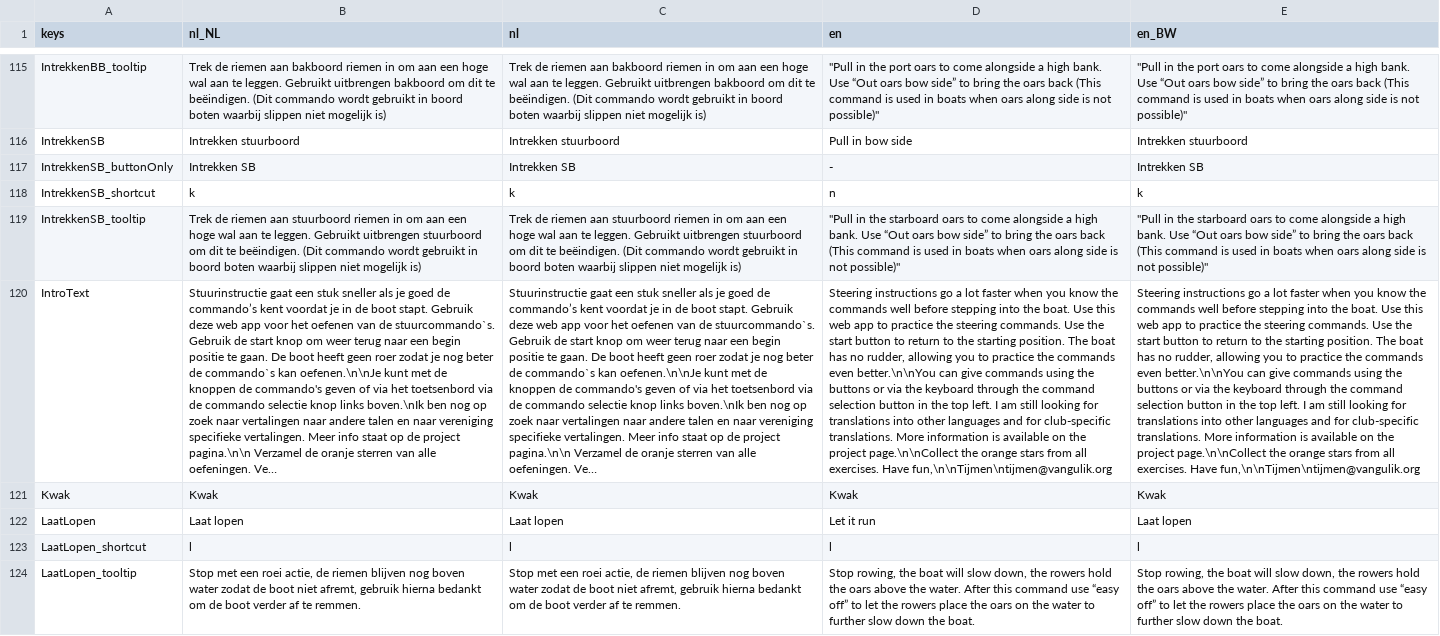
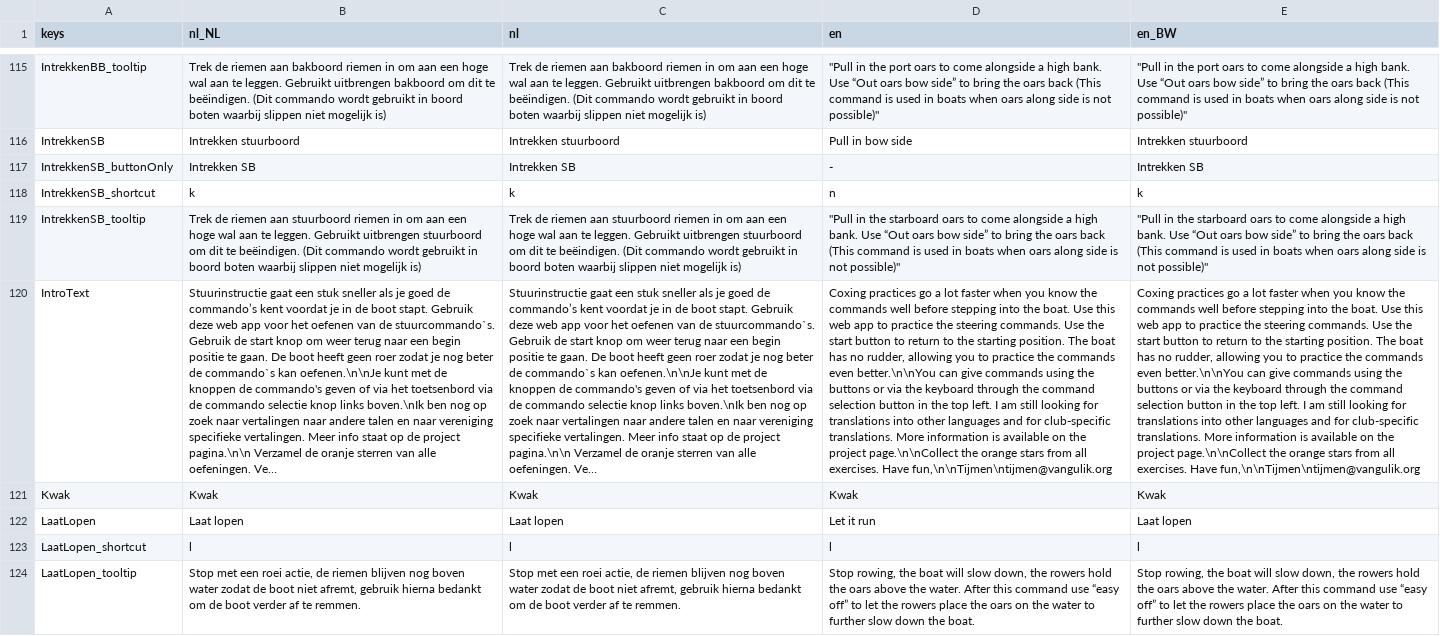
Before and after one commit to tijmenvangulik/PracticeRowingCommands, a CSV file: src/translations/Translations.csv, drawn as a sheet; only a part is shown, gaps mark what is left out; long unchanged cells end in …; the diff names each change by its address in the sheet, - before the commit and + after, or states it on an @@ line.

```diff
--- a/src/translations/Translations.csv
+++ b/src/translations/Translations.csv
-D120 (en): Steering instructions go a…
+D120 (en): Coxing practices go a…
-E120 (en_BW): Steering instructions go a…
+E120 (en_BW): Coxing practices go a…
```
Also changed, not shown: 6 other files.
